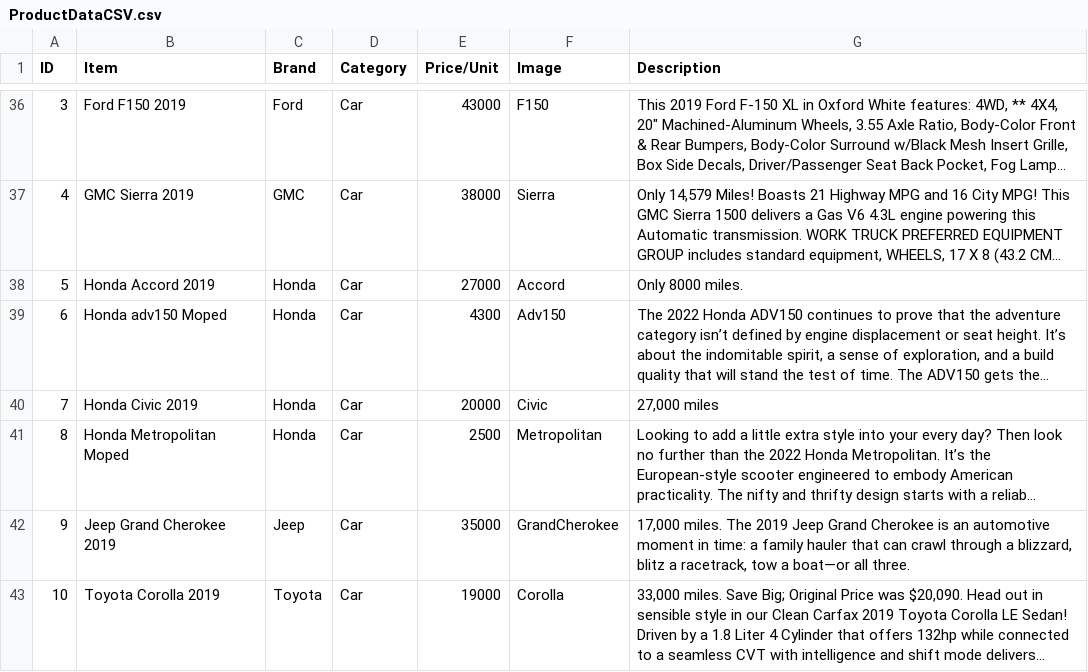
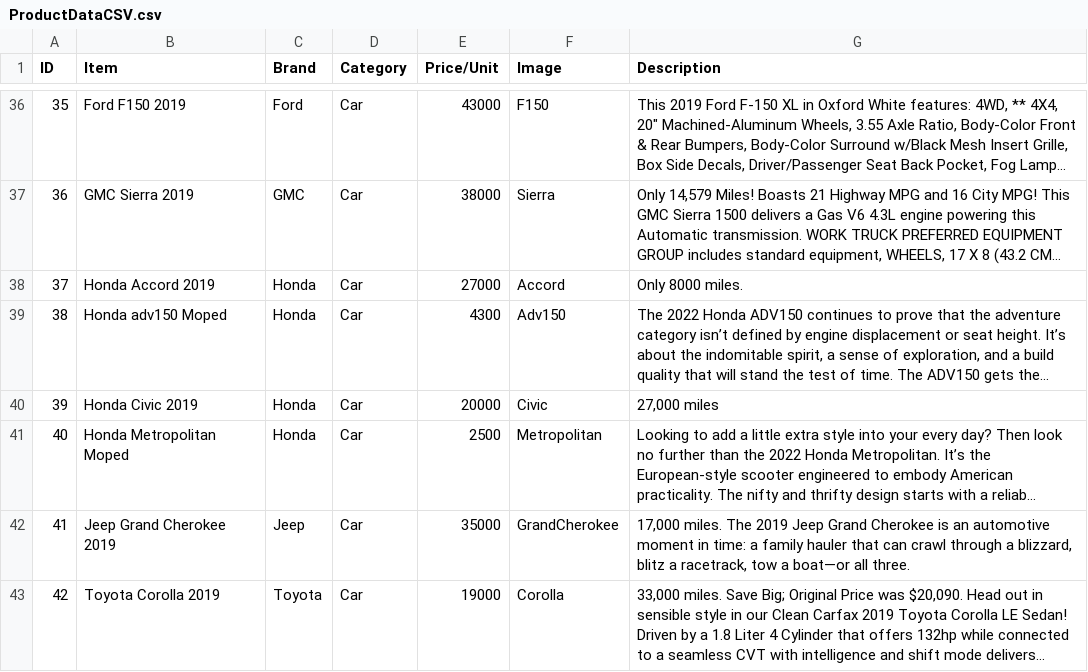
Before and after one commit to lamcnguyen89/Project03_Revature_Webstore, a CSV file: Design_Documents/Product_Data/ProductDataCSV.csv, drawn as a sheet; only a part is shown, gaps mark what is left out; long unchanged cells end in …; the diff covers the shown part only; the diff names each change by its address in the sheet, - before the commit and + after, or states it on an @@ line.

```diff
--- a/Design_Documents/Product_Data/ProductDataCSV.csv
+++ b/Design_Documents/Product_Data/ProductDataCSV.csv
-A36 (ID): 3
+A36 (ID): 35
-A37 (ID): 4
+A37 (ID): 36
-A38 (ID): 5
+A38 (ID): 37
-A39 (ID): 6
+A39 (ID): 38
-A40 (ID): 7
+A40 (ID): 39
-A41 (ID): 8
+A41 (ID): 40
-A42 (ID): 9
+A42 (ID): 41
-A43 (ID): 10
+A43 (ID): 42
```
Also changed, not shown: 27 edited cells elsewhere in this file, 3 other files.
